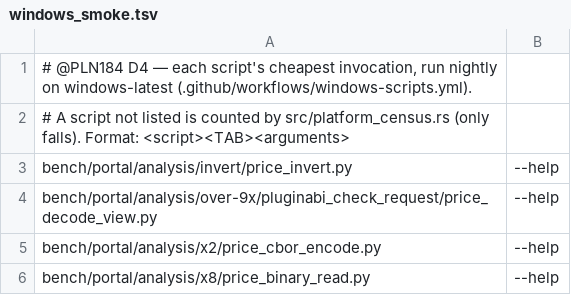
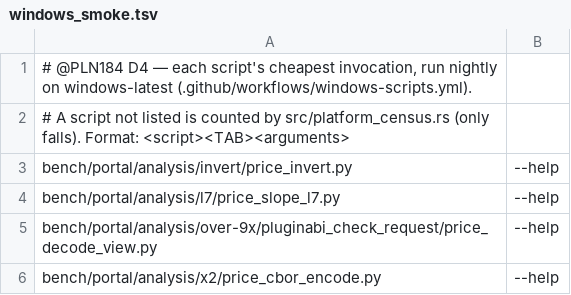
Before and after one commit to loft-lang/loft, a TSV file: scripts/windows_smoke.tsv, drawn as a sheet; only a part is shown; the shorter side is filled out with more unchanged rows; the diff names each change by its address in the sheet, - before the commit and + after, or states it on an @@ line.

```diff
--- a/scripts/windows_smoke.tsv
+++ b/scripts/windows_smoke.tsv
+row 4: bench/portal/analysis/l7/price_slope_l7.py | --help
```
Also changed, not shown: 1 other file.
